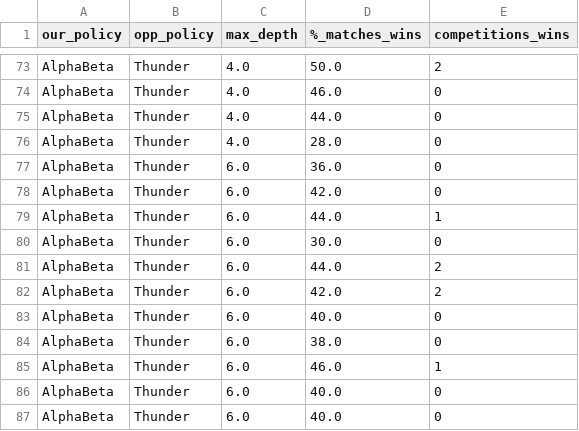
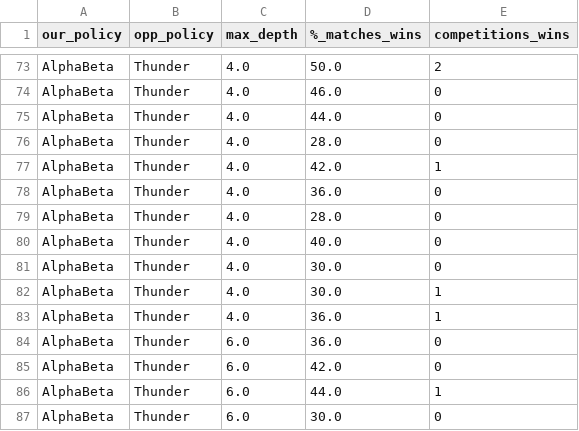
Before and after one commit to aleGuerriero/fBots, a CSV file: results.csv, drawn as a sheet; only a part is shown, gaps mark what is left out; the shorter side is filled out with more unchanged rows; the diff covers the shown part only.

```diff
--- a/results.csv
+++ b/results.csv
@@ -76,2 +76,9 @@ AlphaBeta,Thunder,4.0,44.0,0
 AlphaBeta,Thunder,4.0,28.0,0
+AlphaBeta,Thunder,4.0,42.0,1
+AlphaBeta,Thunder,4.0,36.0,0
+AlphaBeta,Thunder,4.0,28.0,0
+AlphaBeta,Thunder,4.0,40.0,0
+AlphaBeta,Thunder,4.0,30.0,0
+AlphaBeta,Thunder,4.0,30.0,1
+AlphaBeta,Thunder,4.0,36.0,1
 AlphaBeta,Thunder,6.0,36.0,0
```
Also changed, not shown: 30 added rows elsewhere in this file, risultati_aggregati.csv, 1 other file.
